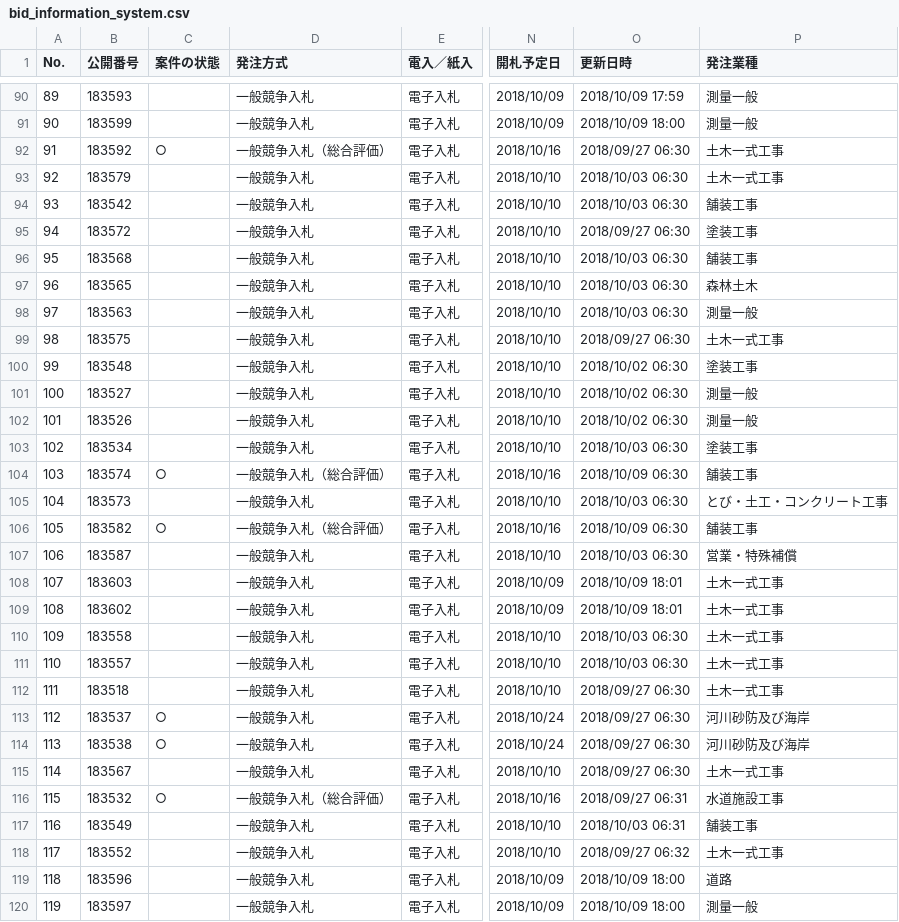
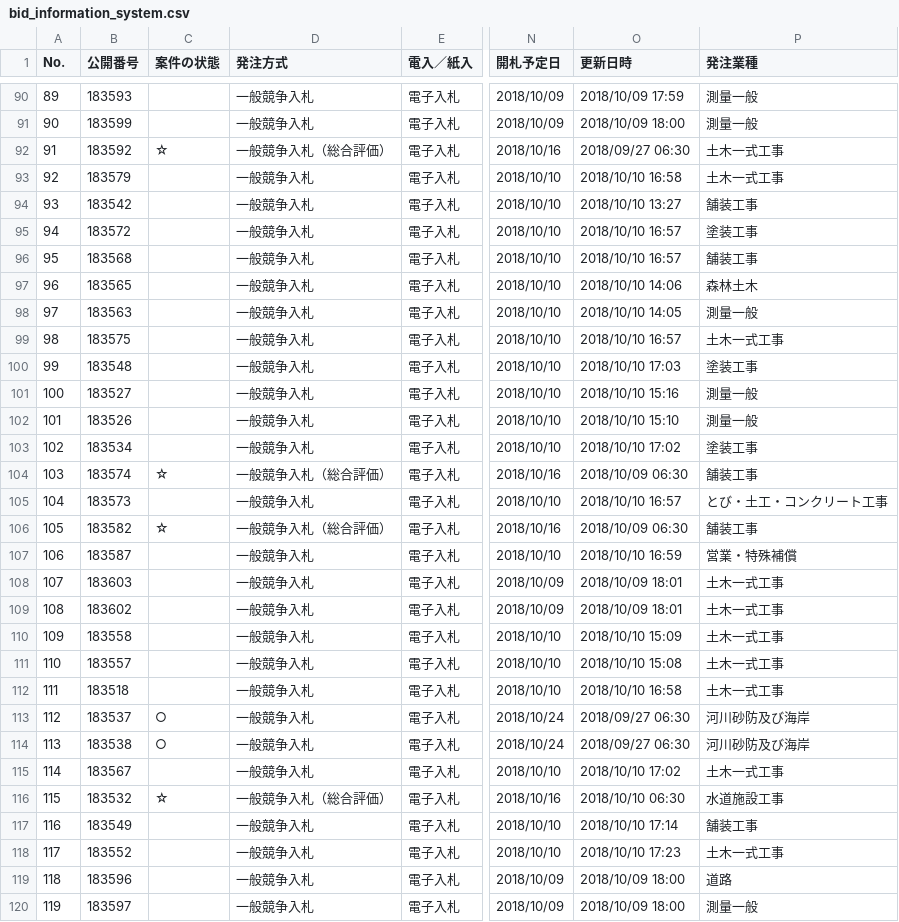
Before and after one commit to wakayama-pref-org/bid_information_system, a CSV file: csv/bid_information_system.csv, drawn as a sheet; only a part is shown, gaps mark what is left out; the diff covers the shown part only; the diff names each change by its address in the sheet, - before the commit and + after, or states it on an @@ line.

```diff
--- a/csv/bid_information_system.csv
+++ b/csv/bid_information_system.csv
-C92 (案件の状態): ○
+C92 (案件の状態): ☆
-O93 (更新日時): 2018/10/03 06:30
+O93 (更新日時): 2018/10/10 16:58
-O94 (更新日時): 2018/10/03 06:30
+O94 (更新日時): 2018/10/10 13:27
-O95 (更新日時): 2018/09/27 06:30
+O95 (更新日時): 2018/10/10 16:57
-O96 (更新日時): 2018/10/03 06:30
+O96 (更新日時): 2018/10/10 16:57
-O97 (更新日時): 2018/10/03 06:30
+O97 (更新日時): 2018/10/10 14:06
-O98 (更新日時): 2018/10/03 06:30
+O98 (更新日時): 2018/10/10 14:05
-O99 (更新日時): 2018/09/27 06:30
+O99 (更新日時): 2018/10/10 16:57
-O100 (更新日時): 2018/10/02 06:30
+O100 (更新日時): 2018/10/10 17:03
-O101 (更新日時): 2018/10/02 06:30
+O101 (更新日時): 2018/10/10 15:16
-O102 (更新日時): 2018/10/02 06:30
+O102 (更新日時): 2018/10/10 15:10
-O103 (更新日時): 2018/10/03 06:30
+O103 (更新日時): 2018/10/10 17:02
-C104 (案件の状態): ○
+C104 (案件の状態): ☆
-O105 (更新日時): 2018/10/03 06:30
+O105 (更新日時): 2018/10/10 16:57
-C106 (案件の状態): ○
+C106 (案件の状態): ☆
-O107 (更新日時): 2018/10/03 06:30
+O107 (更新日時): 2018/10/10 16:59
-O110 (更新日時): 2018/10/03 06:30
+O110 (更新日時): 2018/10/10 15:09
-O111 (更新日時): 2018/10/03 06:30
+O111 (更新日時): 2018/10/10 15:08
-O112 (更新日時): 2018/09/27 06:30
+O112 (更新日時): 2018/10/10 16:58
-O115 (更新日時): 2018/09/27 06:30
+O115 (更新日時): 2018/10/10 17:02
-C116 (案件の状態): ○
+C116 (案件の状態): ☆
-O116 (更新日時): 2018/09/27 06:31
+O116 (更新日時): 2018/10/10 06:30
-O117 (更新日時): 2018/10/03 06:31
+O117 (更新日時): 2018/10/10 17:14
-O118 (更新日時): 2018/09/27 06:32
+O118 (更新日時): 2018/10/10 17:23
```
Also changed, not shown: 106 edited cells elsewhere in this file, 1 other file.
